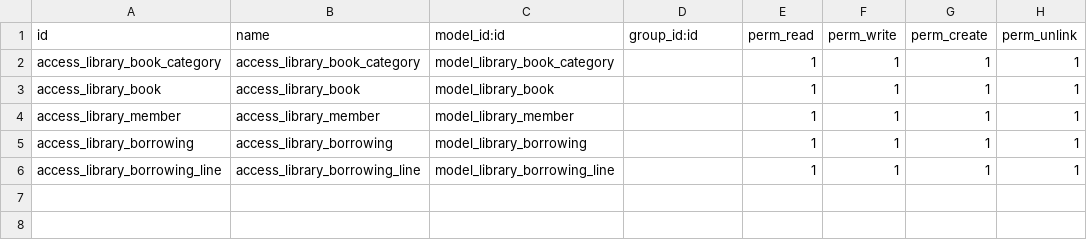
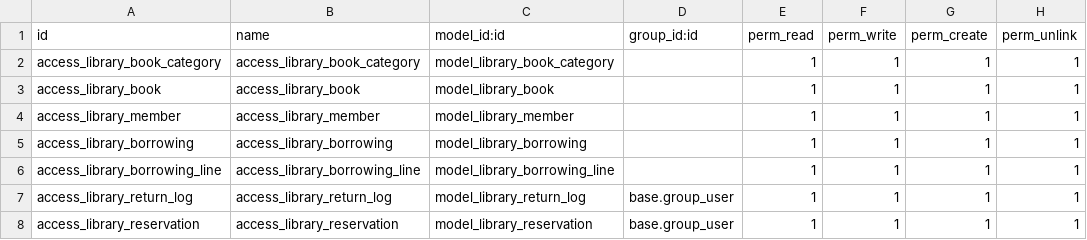
Before and after one commit to FKaslana-51/Odoo-Library-Management, a CSV file: security/ir.model.access.csv, drawn as a sheet; the diff names each change by its address in the sheet, - before the commit and + after, or states it on an @@ line.

Commit message:
Feature: Add reservation system, return history, membership expiration

```diff
--- a/security/ir.model.access.csv
+++ b/security/ir.model.access.csv
+row 7: access_library_return_log | access_library_return_log | model_library_return_log | base.group_user | 1 | 1 | 1 | 1
+row 8: access_library_reservation | access_library_reservation | model_library_reservation | base.group_user | 1 | 1 | 1 | 1
```
Also changed, not shown: 13 other files.
